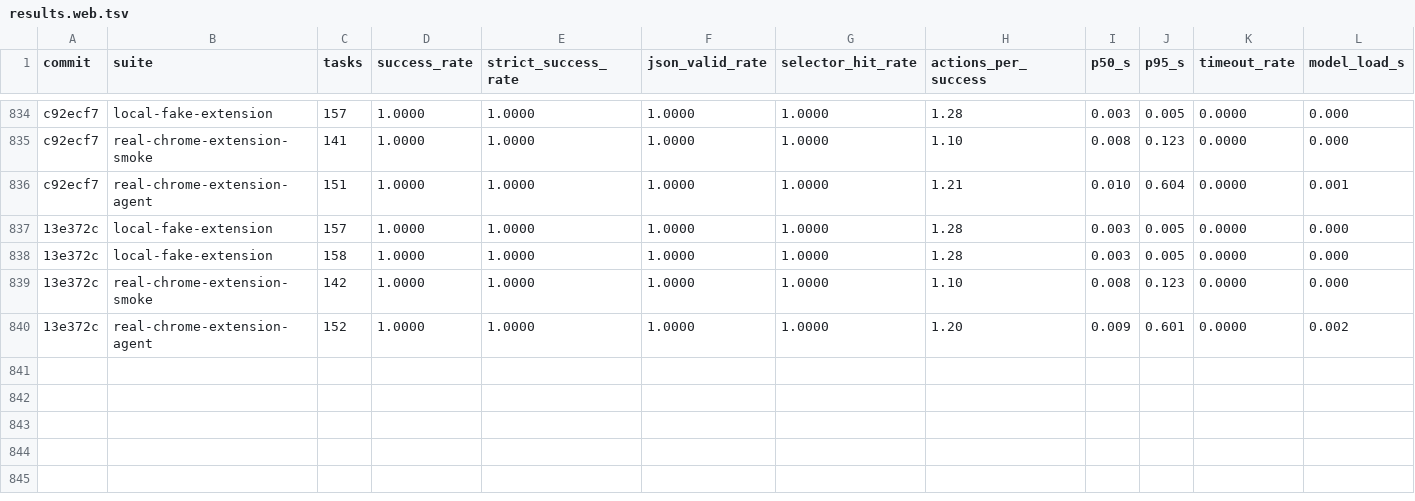
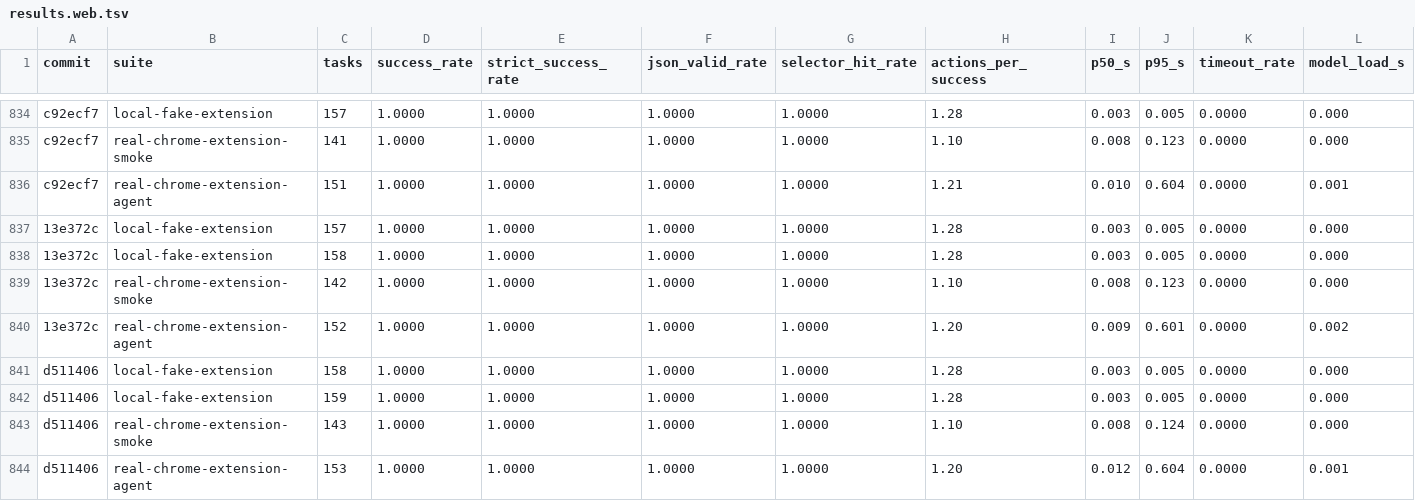
Before and after one commit to killerapp/gemma-gem-extension, a TSV file: results.web.tsv, drawn as a sheet; only a part is shown, gaps mark what is left out; rows hold the shown columns only; the diff names each change by its address in the sheet, - before the commit and + after, or states it on an @@ line.

```diff
--- a/results.web.tsv
+++ b/results.web.tsv
+row 841: d511406 | local-fake-extension | 158 | 1.0000 | 1.0000 | 1.0000 | 1.0000 | 1.28 | 0.003 | 0.005 | 0.0000 | 0.000
+row 842: d511406 | local-fake-extension | 159 | 1.0000 | 1.0000 | 1.0000 | 1.0000 | 1.28 | 0.003 | 0.005 | 0.0000 | 0.000
+row 843: d511406 | real-chrome-extension-smoke | 143 | 1.0000 | 1.0000 | 1.0000 | 1.0000 | 1.10 | 0.008 | 0.124 | 0.0000 | 0.000
+row 844: d511406 | real-chrome-extension-agent | 153 | 1.0000 | 1.0000 | 1.0000 | 1.0000 | 1.20 | 0.012 | 0.604 | 0.0000 | 0.001
```
Also changed, not shown: 9 other files.
